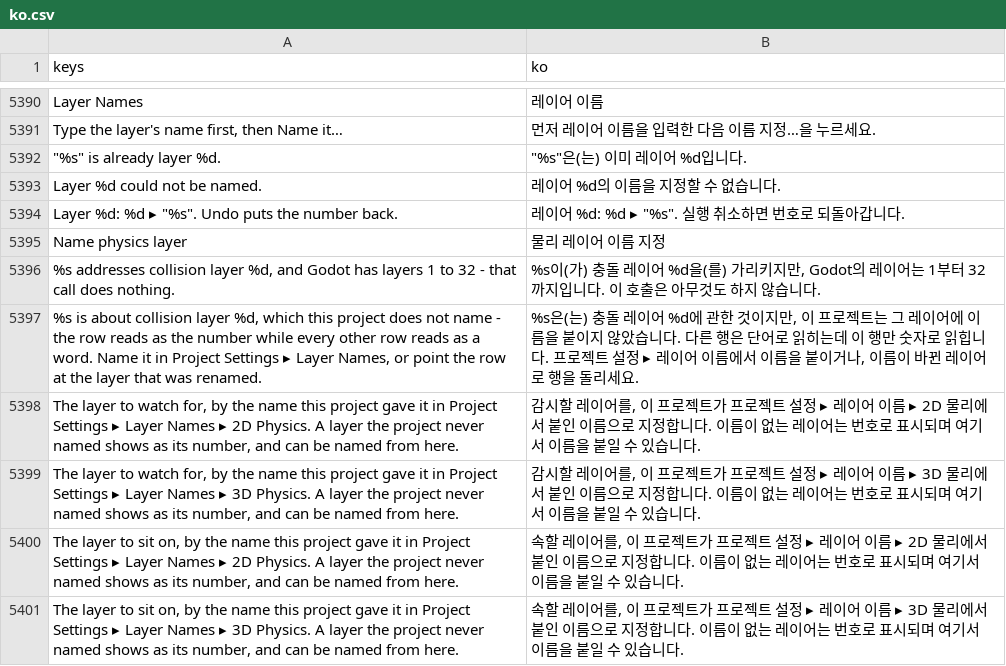
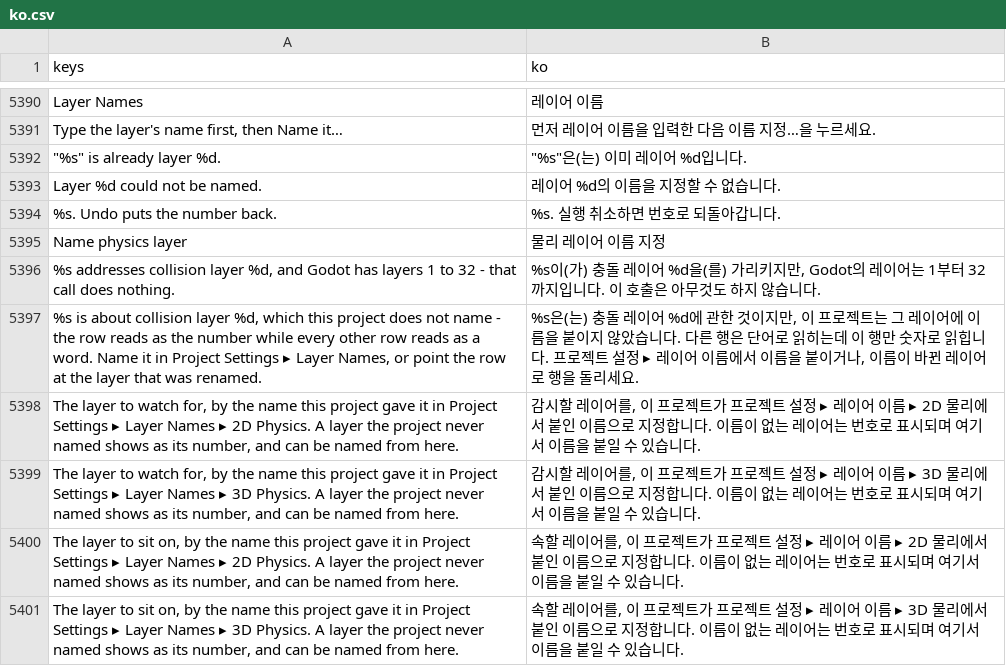
Before and after one commit to SalmanShhh/Godot-EventSheet-Visual-Scripting, a CSV file: addons/eventsheet/translations/ko.csv, drawn as a sheet; only a part is shown, gaps mark what is left out; removed rows and columns are numbered as before the commit, all else as after; the diff names each change by its address in the sheet, - before the commit and + after, or states it on an @@ line.

```diff
--- a/addons/eventsheet/translations/ko.csv
+++ b/addons/eventsheet/translations/ko.csv
-row 5394: Layer %d: %d ▸ "%s". Undo puts the number back. | 레이어 %d: %d ▸ "%s". 실행 취소하면 번호로 되돌아갑니다.
+row 5394: %s. Undo puts the number back. | %s. 실행 취소하면 번호로 되돌아갑니다.
```
Also changed, not shown: addons/eventsheet/translations/de.csv, addons/eventsheet/translations/fr.csv, 9 other files.
